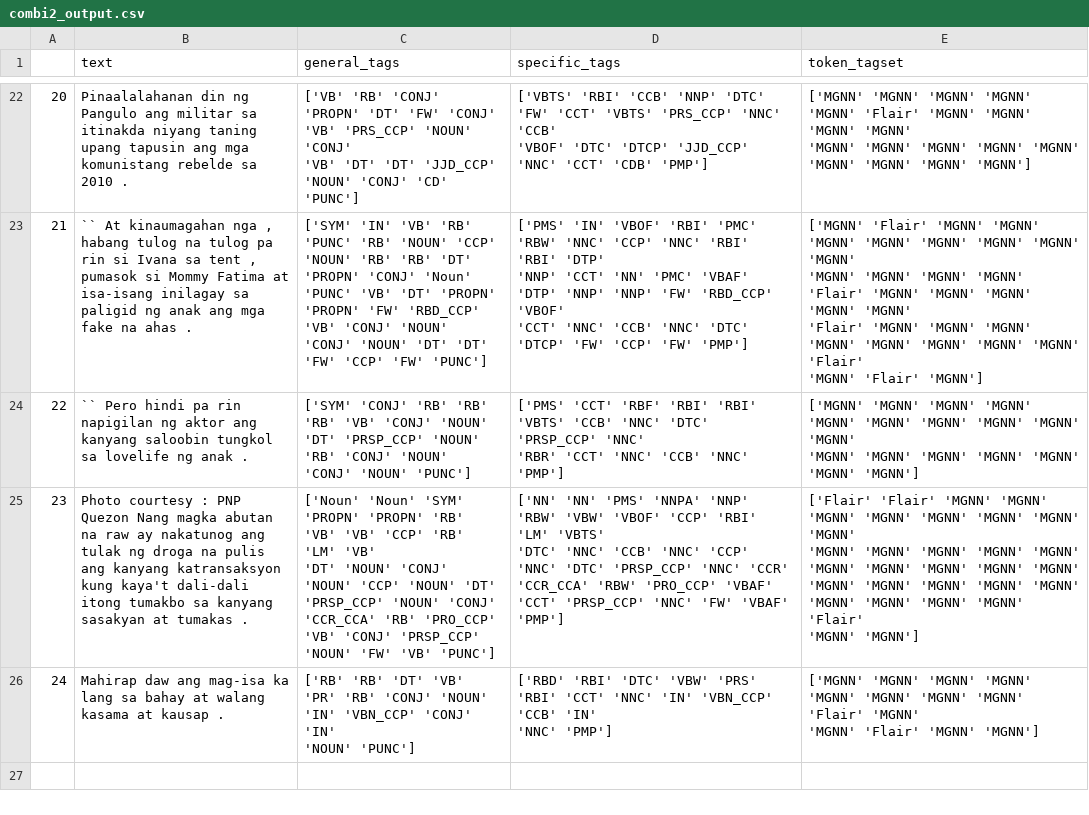
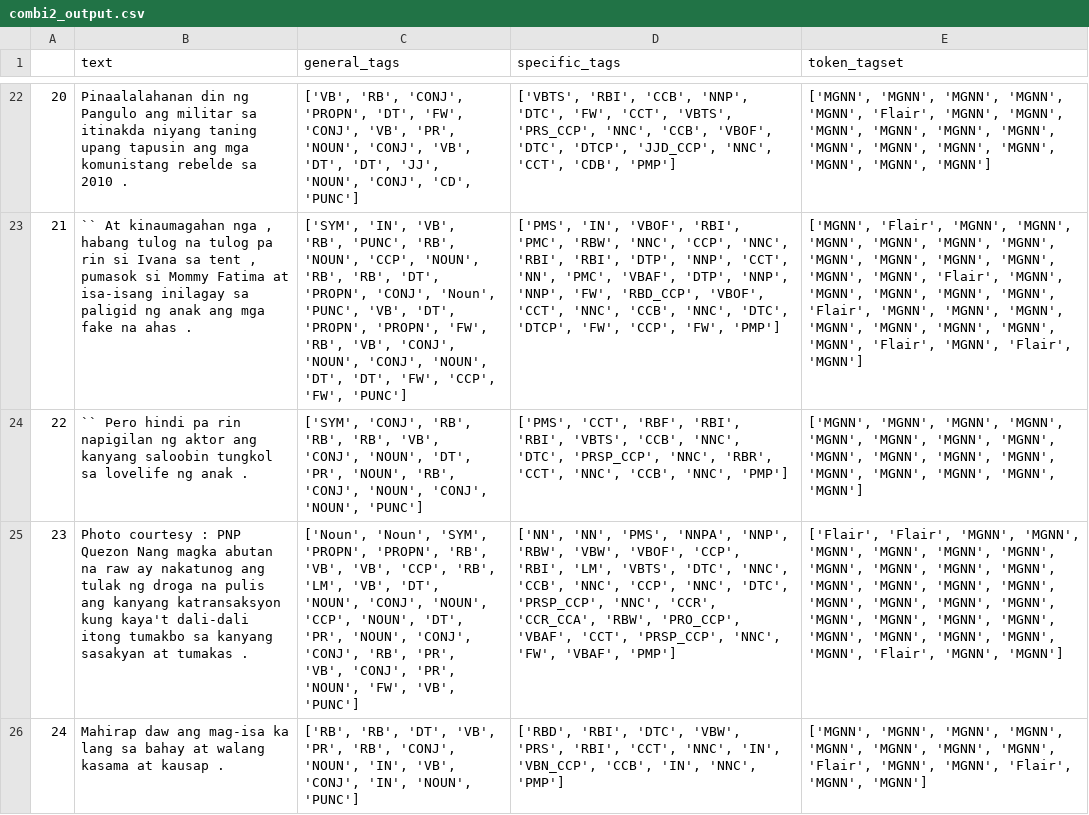
Before and after one commit to llorca-mfs/FIL-ENG-POSTagger-Test, a CSV file: combi2_output.csv, drawn as a sheet; only a part is shown, gaps mark what is left out; ↵ is a line break in a cell; the diff covers the shown part only; the diff names each change by its address in the sheet, - before the commit and + after, or states it on an @@ line.

```diff
--- a/combi2_output.csv
+++ b/combi2_output.csv
-C22 (general_tags): ['VB' 'RB' 'CONJ' 'PROPN' 'DT' 'FW' 'CONJ' 'VB' 'PRS_CCP' 'NOUN' 'CONJ' ↵ 'VB' 'DT' 'DT' 'JJD_CCP' 'NOUN' 'CONJ' 'CD' 'PUNC']
+C22 (general_tags): ['VB', 'RB', 'CONJ', 'PROPN', 'DT', 'FW', 'CONJ', 'VB', 'PR', 'NOUN', 'CONJ', 'VB', 'DT', 'DT', 'JJ', 'NOUN', 'CONJ', 'CD', 'PUNC']
-D22 (specific_tags): ['VBTS' 'RBI' 'CCB' 'NNP' 'DTC' 'FW' 'CCT' 'VBTS' 'PRS_CCP' 'NNC' 'CCB' ↵ 'VBOF' 'DTC' 'DTCP' 'JJD_CCP' 'NNC' 'CCT' 'CDB' 'PMP']
+D22 (specific_tags): ['VBTS', 'RBI', 'CCB', 'NNP', 'DTC', 'FW', 'CCT', 'VBTS', 'PRS_CCP', 'NNC', 'CCB', 'VBOF', 'DTC', 'DTCP', 'JJD_CCP', 'NNC', 'CCT', 'CDB', 'PMP']
-E22 (token_tagset): ['MGNN' 'MGNN' 'MGNN' 'MGNN' 'MGNN' 'Flair' 'MGNN' 'MGNN' 'MGNN' 'MGNN' ↵ 'MGNN' 'MGNN' 'MGNN' 'MGNN' 'MGNN' 'MGNN' 'MGNN' 'MGNN' 'MGNN']
+E22 (token_tagset): ['MGNN', 'MGNN', 'MGNN', 'MGNN', 'MGNN', 'Flair', 'MGNN', 'MGNN', 'MGNN', 'MGNN', 'MGNN', 'MGNN', 'MGNN', 'MGNN', 'MGNN', 'MGNN', 'MGNN', 'MGNN', 'MGNN']
-C23 (general_tags): ['SYM' 'IN' 'VB' 'RB' 'PUNC' 'RB' 'NOUN' 'CCP' 'NOUN' 'RB' 'RB' 'DT' ↵ 'PROPN' 'CONJ' 'Noun' 'PUNC' 'VB' 'DT' 'PROPN' 'PROPN' 'FW' 'RBD_CCP' ↵ 'VB' 'CONJ' 'NOUN' 'CONJ' 'NOUN' 'DT' 'DT' 'FW' 'CCP' 'FW' 'PUNC']
+C23 (general_tags): ['SYM', 'IN', 'VB', 'RB', 'PUNC', 'RB', 'NOUN', 'CCP', 'NOUN', 'RB', 'RB', 'DT', 'PROPN', 'CONJ', 'Noun', 'PUNC', 'VB', 'DT', 'PROPN', 'PROPN', 'FW', 'RB', 'VB', 'CONJ', 'NOUN', 'CONJ', 'NOUN', 'DT', 'DT', 'FW', 'CCP', 'FW', 'PUNC']
-D23 (specific_tags): ['PMS' 'IN' 'VBOF' 'RBI' 'PMC' 'RBW' 'NNC' 'CCP' 'NNC' 'RBI' 'RBI' 'DTP' ↵ 'NNP' 'CCT' 'NN' 'PMC' 'VBAF' 'DTP' 'NNP' 'NNP' 'FW' 'RBD_CCP' 'VBOF' ↵ 'CCT' 'NNC' 'CCB' 'NNC' 'DTC' 'DTCP' 'FW' 'CCP' 'FW' 'PMP']
+D23 (specific_tags): ['PMS', 'IN', 'VBOF', 'RBI', 'PMC', 'RBW', 'NNC', 'CCP', 'NNC', 'RBI', 'RBI', 'DTP', 'NNP', 'CCT', 'NN', 'PMC', 'VBAF', 'DTP', 'NNP', 'NNP', 'FW', 'RBD_CCP', 'VBOF', 'CCT', 'NNC', 'CCB', 'NNC', 'DTC', 'DTCP', 'FW', 'CCP', 'FW', 'PMP']
-E23 (token_tagset): ['MGNN' 'Flair' 'MGNN' 'MGNN' 'MGNN' 'MGNN' 'MGNN' 'MGNN' 'MGNN' 'MGNN' ↵ 'MGNN' 'MGNN' 'MGNN' 'MGNN' 'Flair' 'MGNN' 'MGNN' 'MGNN' 'MGNN' 'MGNN' ↵ 'Flair' 'MGNN' 'MGNN' 'MGNN' 'MGNN' 'MGNN' 'MGNN' 'MGNN' 'MGNN' 'Flair' ↵ 'MGNN' 'Flair' 'MGNN']
+E23 (token_tagset): ['MGNN', 'Flair', 'MGNN', 'MGNN', 'MGNN', 'MGNN', 'MGNN', 'MGNN', 'MGNN', 'MGNN', 'MGNN', 'MGNN', 'MGNN', 'MGNN', 'Flair', 'MGNN', 'MGNN', 'MGNN', 'MGNN', 'MGNN', 'Flair', 'MGNN', 'MGNN', 'MGNN', 'MGNN', 'MGNN', 'MGNN', 'MGNN', 'MGNN', 'Flair', 'MGNN', 'Flair', 'MGNN']
-C24 (general_tags): ['SYM' 'CONJ' 'RB' 'RB' 'RB' 'VB' 'CONJ' 'NOUN' 'DT' 'PRSP_CCP' 'NOUN' ↵ 'RB' 'CONJ' 'NOUN' 'CONJ' 'NOUN' 'PUNC']
+C24 (general_tags): ['SYM', 'CONJ', 'RB', 'RB', 'RB', 'VB', 'CONJ', 'NOUN', 'DT', 'PR', 'NOUN', 'RB', 'CONJ', 'NOUN', 'CONJ', 'NOUN', 'PUNC']
-D24 (specific_tags): ['PMS' 'CCT' 'RBF' 'RBI' 'RBI' 'VBTS' 'CCB' 'NNC' 'DTC' 'PRSP_CCP' 'NNC' ↵ 'RBR' 'CCT' 'NNC' 'CCB' 'NNC' 'PMP']
+D24 (specific_tags): ['PMS', 'CCT', 'RBF', 'RBI', 'RBI', 'VBTS', 'CCB', 'NNC', 'DTC', 'PRSP_CCP', 'NNC', 'RBR', 'CCT', 'NNC', 'CCB', 'NNC', 'PMP']
-E24 (token_tagset): ['MGNN' 'MGNN' 'MGNN' 'MGNN' 'MGNN' 'MGNN' 'MGNN' 'MGNN' 'MGNN' 'MGNN' ↵ 'MGNN' 'MGNN' 'MGNN' 'MGNN' 'MGNN' 'MGNN' 'MGNN']
+E24 (token_tagset): ['MGNN', 'MGNN', 'MGNN', 'MGNN', 'MGNN', 'MGNN', 'MGNN', 'MGNN', 'MGNN', 'MGNN', 'MGNN', 'MGNN', 'MGNN', 'MGNN', 'MGNN', 'MGNN', 'MGNN']
-C25 (general_tags): ['Noun' 'Noun' 'SYM' 'PROPN' 'PROPN' 'RB' 'VB' 'VB' 'CCP' 'RB' 'LM' 'VB' ↵ 'DT' 'NOUN' 'CONJ' 'NOUN' 'CCP' 'NOUN' 'DT' 'PRSP_CCP' 'NOUN' 'CONJ' ↵ 'CCR_CCA' 'RB' 'PRO_CCP' 'VB' 'CONJ' 'PRSP_CCP' 'NOUN' 'FW' 'VB' 'PUNC']
+C25 (general_tags): ['Noun', 'Noun', 'SYM', 'PROPN', 'PROPN', 'RB', 'VB', 'VB', 'CCP', 'RB', 'LM', 'VB', 'DT', 'NOUN', 'CONJ', 'NOUN', 'CCP', 'NOUN', 'DT', 'PR', 'NOUN', 'CONJ', 'CONJ', 'RB', 'PR', 'VB', 'CONJ', 'PR', 'NOUN', 'FW', 'VB', 'PUNC']
-D25 (specific_tags): ['NN' 'NN' 'PMS' 'NNPA' 'NNP' 'RBW' 'VBW' 'VBOF' 'CCP' 'RBI' 'LM' 'VBTS' ↵ 'DTC' 'NNC' 'CCB' 'NNC' 'CCP' 'NNC' 'DTC' 'PRSP_CCP' 'NNC' 'CCR' ↵ 'CCR_CCA' 'RBW' 'PRO_CCP' 'VBAF' 'CCT' 'PRSP_CCP' 'NNC' 'FW' 'VBAF' 'PMP']
+D25 (specific_tags): ['NN', 'NN', 'PMS', 'NNPA', 'NNP', 'RBW', 'VBW', 'VBOF', 'CCP', 'RBI', 'LM', 'VBTS', 'DTC', 'NNC', 'CCB', 'NNC', 'CCP', 'NNC', 'DTC', 'PRSP_CCP', 'NNC', 'CCR', 'CCR_CCA', 'RBW', 'PRO_CCP', 'VBAF', 'CCT', 'PRSP_CCP', 'NNC', 'FW', 'VBAF', 'PMP']
-E25 (token_tagset): ['Flair' 'Flair' 'MGNN' 'MGNN' 'MGNN' 'MGNN' 'MGNN' 'MGNN' 'MGNN' 'MGNN' ↵ 'MGNN' 'MGNN' 'MGNN' 'MGNN' 'MGNN' 'MGNN' 'MGNN' 'MGNN' 'MGNN' 'MGNN' ↵ 'MGNN' 'MGNN' 'MGNN' 'MGNN' 'MGNN' 'MGNN' 'MGNN' 'MGNN' 'MGNN' 'Flair' ↵ 'MGNN' 'MGNN']
+E25 (token_tagset): ['Flair', 'Flair', 'MGNN', 'MGNN', 'MGNN', 'MGNN', 'MGNN', 'MGNN', 'MGNN', 'MGNN', 'MGNN', 'MGNN', 'MGNN', 'MGNN', 'MGNN', 'MGNN', 'MGNN', 'MGNN', 'MGNN', 'MGNN', 'MGNN', 'MGNN', 'MGNN', 'MGNN', 'MGNN', 'MGNN', 'MGNN', 'MGNN', 'MGNN', 'Flair', 'MGNN', 'MGNN']
-C26 (general_tags): ['RB' 'RB' 'DT' 'VB' 'PR' 'RB' 'CONJ' 'NOUN' 'IN' 'VBN_CCP' 'CONJ' 'IN' ↵ 'NOUN' 'PUNC']
+C26 (general_tags): ['RB', 'RB', 'DT', 'VB', 'PR', 'RB', 'CONJ', 'NOUN', 'IN', 'VB', 'CONJ', 'IN', 'NOUN', 'PUNC']
-D26 (specific_tags): ['RBD' 'RBI' 'DTC' 'VBW' 'PRS' 'RBI' 'CCT' 'NNC' 'IN' 'VBN_CCP' 'CCB' 'IN' ↵ 'NNC' 'PMP']
+D26 (specific_tags): ['RBD', 'RBI', 'DTC', 'VBW', 'PRS', 'RBI', 'CCT', 'NNC', 'IN', 'VBN_CCP', 'CCB', 'IN', 'NNC', 'PMP']
-E26 (token_tagset): ['MGNN' 'MGNN' 'MGNN' 'MGNN' 'MGNN' 'MGNN' 'MGNN' 'MGNN' 'Flair' 'MGNN' ↵ 'MGNN' 'Flair' 'MGNN' 'MGNN']
+E26 (token_tagset): ['MGNN', 'MGNN', 'MGNN', 'MGNN', 'MGNN', 'MGNN', 'MGNN', 'MGNN', 'Flair', 'MGNN', 'MGNN', 'Flair', 'MGNN', 'MGNN']
```
Also changed, not shown: 60 edited cells elsewhere in this file, combi1_output.csv, 2 other files.
